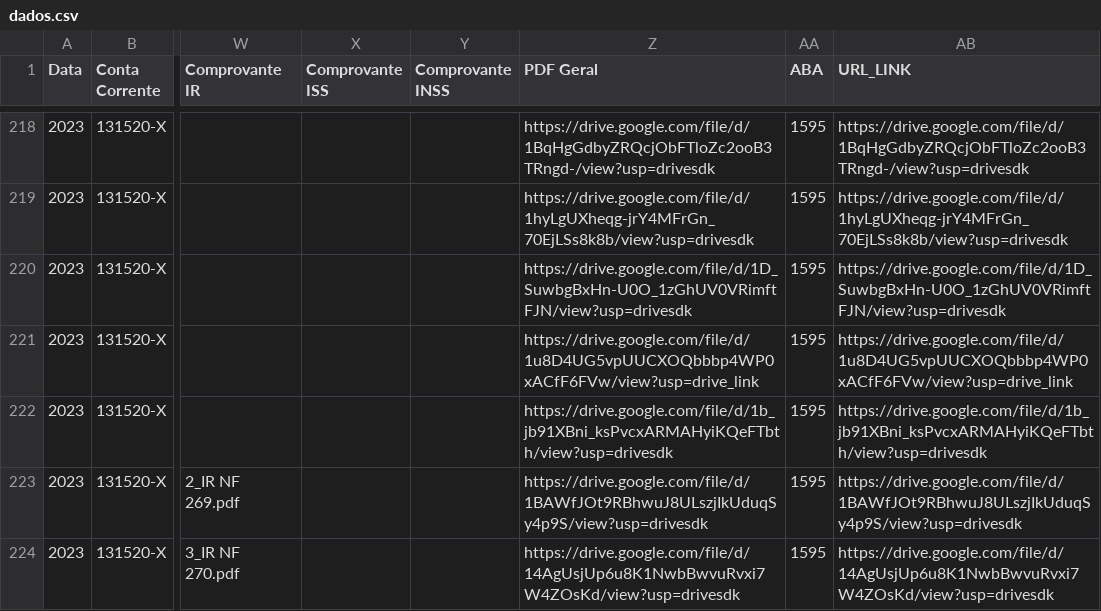
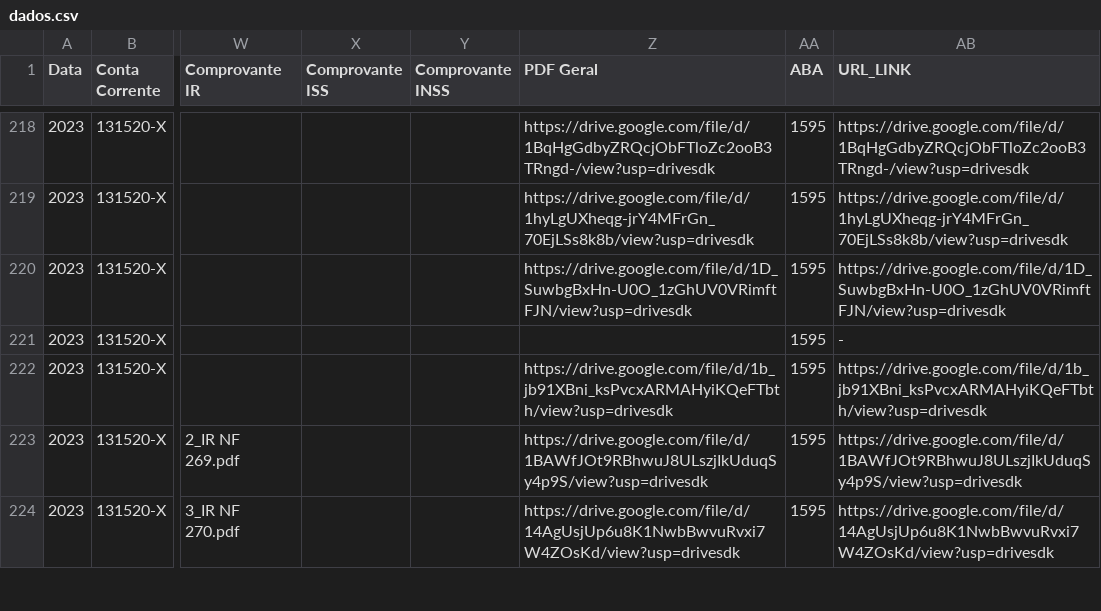
Before and after one commit to controleconveniosmaringa-a11y/controle-emendas, a CSV file: dados.csv, drawn as a sheet; only a part is shown, gaps mark what is left out; the diff names each change by its address in the sheet, - before the commit and + after, or states it on an @@ line.

Commit message:
Atualização contábil em tempo real via painel de controle 📊

```diff
--- a/dados.csv
+++ b/dados.csv
-Z221 (PDF Geral): https://drive.google.com/file/d/1u8D4UG5vpUUCXOQbbbp4WP0xACfF6FVw/view?usp=drive_link
+Z221 (PDF Geral): (empty)
-AB221 (URL_LINK): https://drive.google.com/file/d/1u8D4UG5vpUUCXOQbbbp4WP0xACfF6FVw/view?usp=drive_link
+AB221 (URL_LINK): -
```
